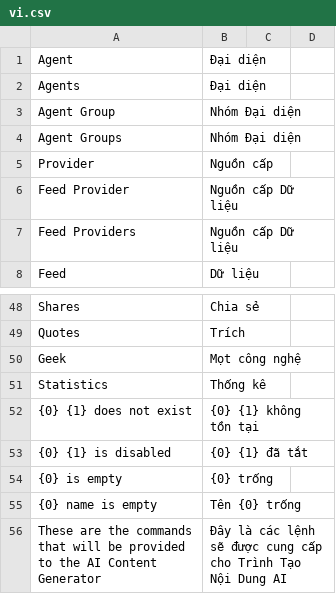
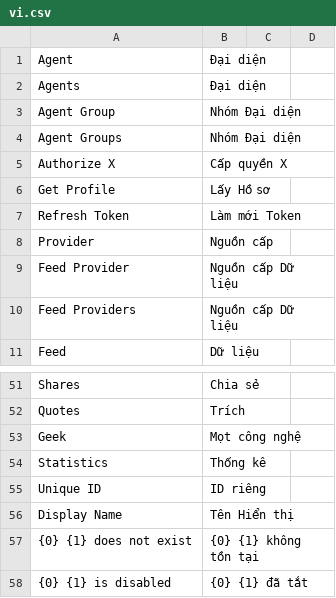
Before and after one commit to akaoio/smm, a CSV file: smm/translations/vi.csv, drawn as a sheet; only a part is shown, gaps mark what is left out; the shorter side is filled out with more unchanged rows.

```diff
--- a/smm/translations/vi.csv
+++ b/smm/translations/vi.csv
@@ -4,2 +4,5 @@ Agent Group,Nhóm Đại diện
 Agent Groups,Nhóm Đại diện
+Authorize X,Cấp quyền X
+Get Profile,Lấy Hồ sơ
+Refresh Token,Làm mới Token
 Provider,Nguồn cấp
@@ -51,2 +54,4 @@ Geek,Mọt công nghệ
 Statistics,Thống kê
+Unique ID,ID riêng
+Display Name,Tên Hiển thị
 {0} {1} does not exist,{0} {1} không tồn tại
```
Also changed, not shown: 5 other files.
